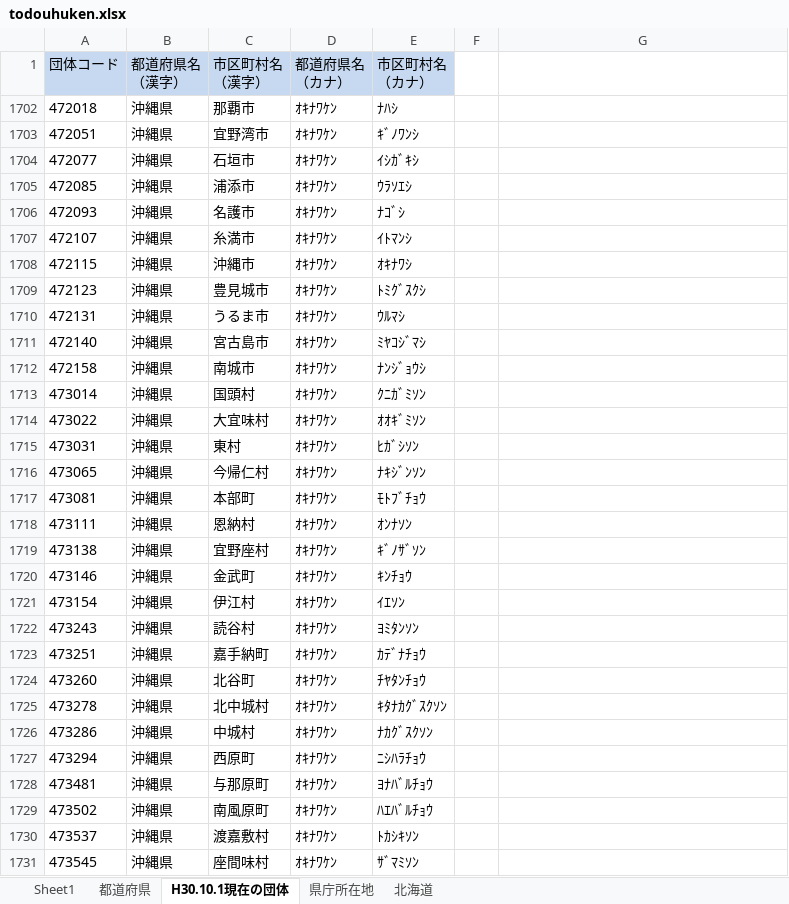
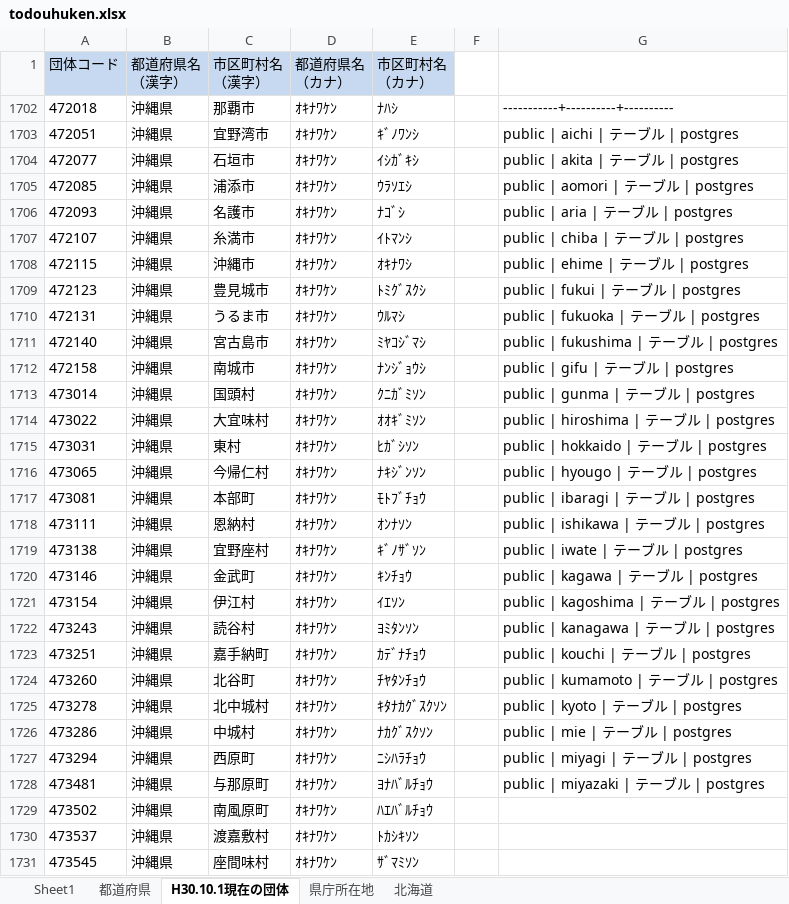
Before and after one commit to sazabyyyyyy/KokuhoCalc3, an Excel workbook: Myhoken_ver2/todouhuken.xlsx, sheet H30.10.1現在の団体, drawn as a sheet; only a part is shown; values as stored, in another font and other column widths than the file's, no borders; the diff names each change by its address in the sheet, - before the commit and + after, or states it on an @@ line.

```diff
--- a/Myhoken_ver2/todouhuken.xlsx (sheet H30.10.1現在の団体)
+++ b/Myhoken_ver2/todouhuken.xlsx (sheet H30.10.1現在の団体)
-G1702: (empty)
+G1702: -----------+----------+----------
-G1703: (empty)
+G1703: public | aichi | テーブル | postgres
-G1704: (empty)
+G1704: public | akita | テーブル | postgres
-G1705: (empty)
+G1705: public | aomori | テーブル | postgres
-G1706: (empty)
+G1706: public | aria | テーブル | postgres
-G1707: (empty)
+G1707: public | chiba | テーブル | postgres
-G1708: (empty)
+G1708: public | ehime | テーブル | postgres
-G1709: (empty)
+G1709: public | fukui | テーブル | postgres
-G1710: (empty)
+G1710: public | fukuoka | テーブル | postgres
-G1711: (empty)
+G1711: public | fukushima | テーブル | postgres
-G1712: (empty)
+G1712: public | gifu | テーブル | postgres
-G1713: (empty)
+G1713: public | gunma | テーブル | postgres
-G1714: (empty)
+G1714: public | hiroshima | テーブル | postgres
-G1715: (empty)
+G1715: public | hokkaido | テーブル | postgres
-G1716: (empty)
+G1716: public | hyougo | テーブル | postgres
-G1717: (empty)
+G1717: public | ibaragi | テーブル | postgres
-G1718: (empty)
+G1718: public | ishikawa | テーブル | postgres
-G1719: (empty)
+G1719: public | iwate | テーブル | postgres
-G1720: (empty)
+G1720: public | kagawa | テーブル | postgres
-G1721: (empty)
+G1721: public | kagoshima | テーブル | postgres
-G1722: (empty)
+G1722: public | kanagawa | テーブル | postgres
-G1723: (empty)
+G1723: public | kouchi | テーブル | postgres
-G1724: (empty)
+G1724: public | kumamoto | テーブル | postgres
-G1725: (empty)
+G1725: public | kyoto | テーブル | postgres
-G1726: (empty)
+G1726: public | mie | テーブル | postgres
-G1727: (empty)
+G1727: public | miyagi | テーブル | postgres
-G1728: (empty)
+G1728: public | miyazaki | テーブル | postgres
```
Also changed, not shown: sheet 県庁所在地, 3 other files.
